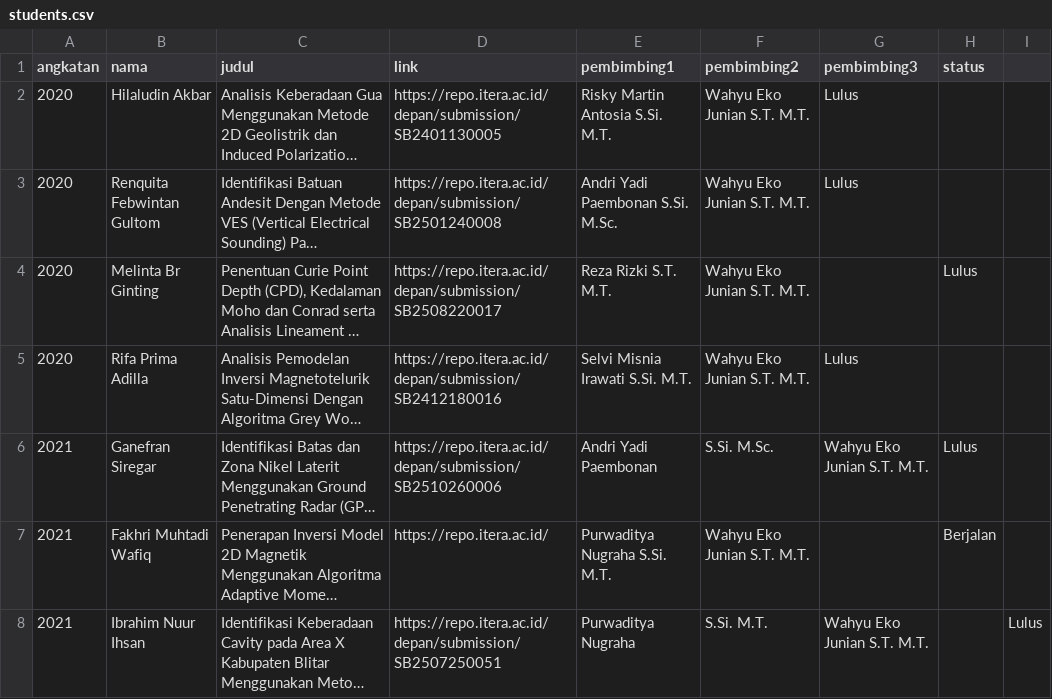
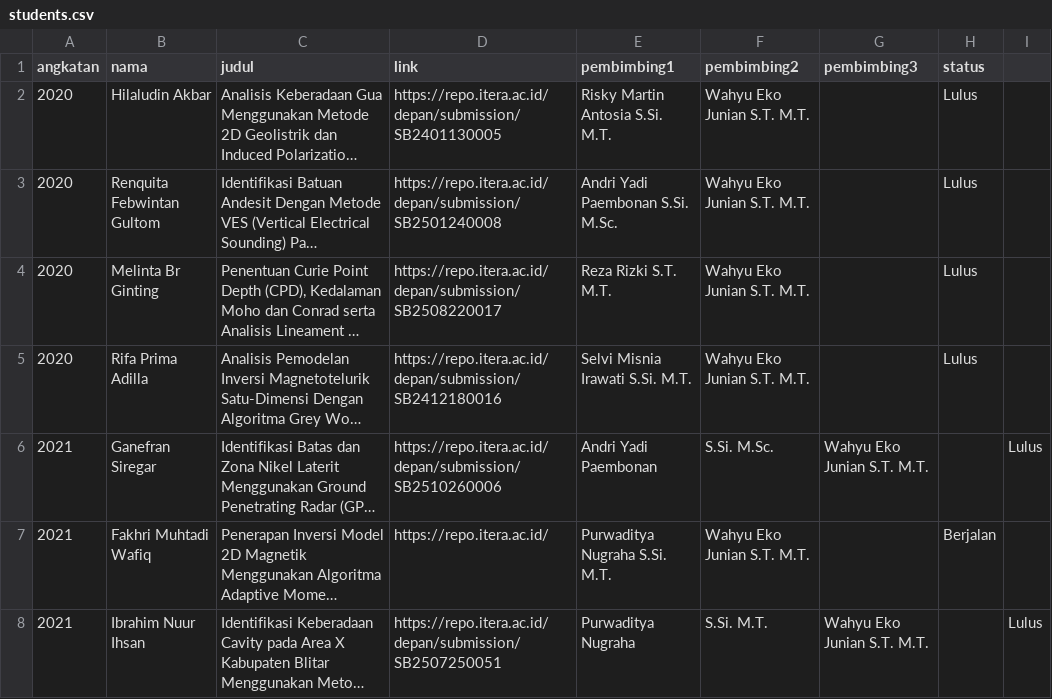
Before and after one commit to wahyuejunian/wejunian.github.io, a CSV file: data/students.csv, drawn as a sheet; only a part is shown; long unchanged cells end in …; the diff names each change by its address in the sheet, - before the commit and + after, or states it on an @@ line.

Commit message:
Fix formatting issues in students.csv
Updated student records by removing extra commas in the CSV file.

```diff
--- a/data/students.csv
+++ b/data/students.csv
-G2:G3 (pembimbing3): Lulus
+G2:G3 (pembimbing3): (empty)
-H2:H3 (status): (empty)
+H2:H3 (status): Lulus
-G5 (pembimbing3): Lulus
+G5 (pembimbing3): (empty)
-H5 (status): (empty)
+H5 (status): Lulus
-H6 (status): Lulus
+H6 (status): (empty)
-I6: (empty)
+I6: Lulus
```
